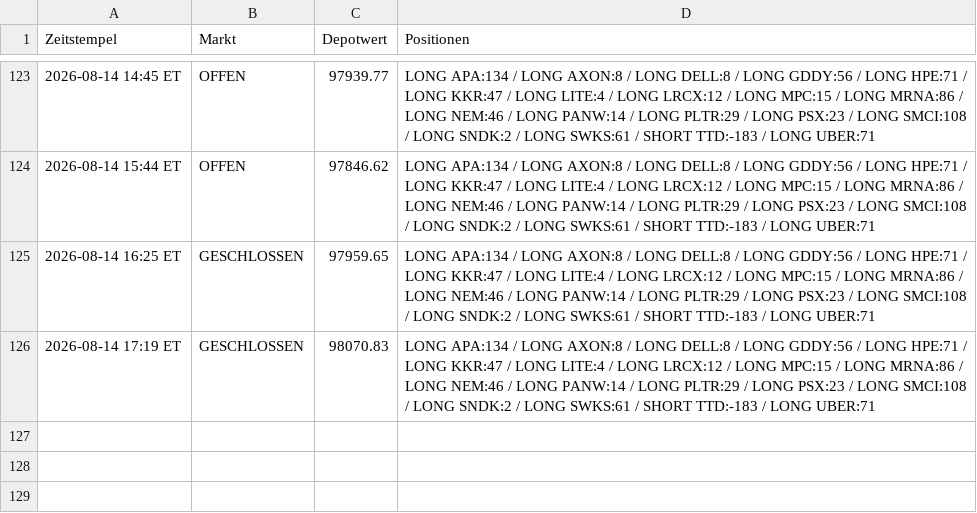
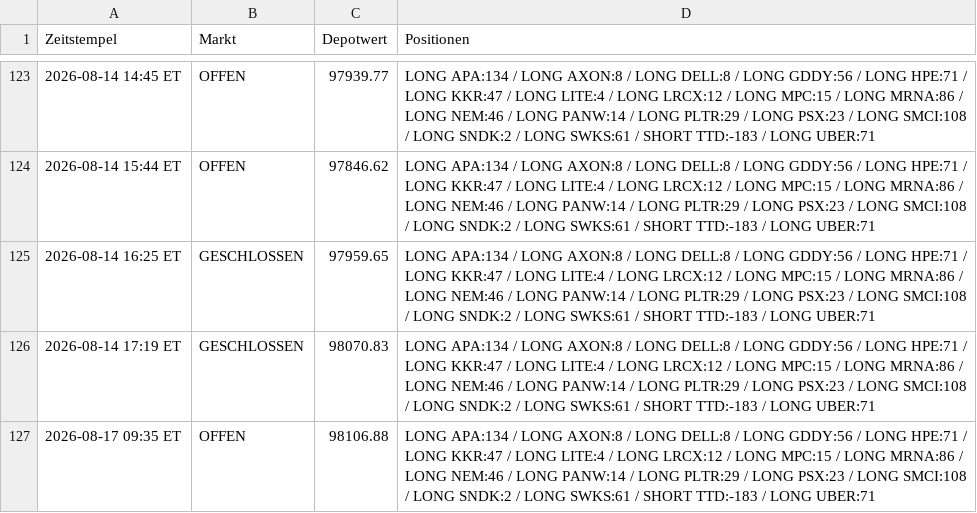
Before and after one commit to PatrickGerisch/NewsBot, a CSV file: news_bot_alpaca_runs.csv, drawn as a sheet; only a part is shown, gaps mark what is left out; the diff names each change by its address in the sheet, - before the commit and + after, or states it on an @@ line.

```diff
--- a/news_bot_alpaca_runs.csv
+++ b/news_bot_alpaca_runs.csv
+row 127: 2026-08-17 09:35 ET | OFFEN | 98106.88 | LONG APA:134 / LONG AXON:8 / LONG DELL:8 / LONG GDDY:56 / LONG HPE:71 / LONG KKR:47 / LONG LITE:4 / LONG LRCX:12 / LONG MPC:15 / LONG MRNA:86 / LONG NEM:46 / LONG PANW:14 / LONG PLTR:29 / LONG PSX:23 / LONG SMCI:108 / LONG SNDK:2 / LONG SWKS:61 / SHORT TTD:-183 / LONG UBER:71
```
Also changed, not shown: news_bot_daily_cache.csv, news_bot_features.csv, 17 other files.
